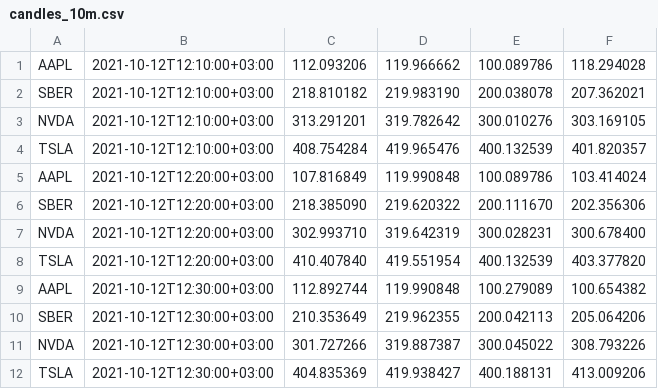
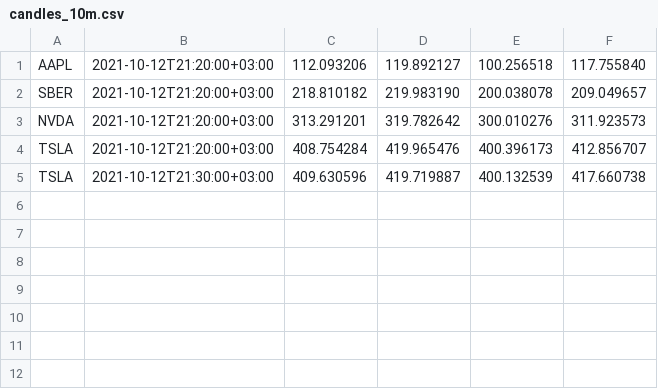
Before and after one commit to FMyb/tfs-go-hw, a CSV file: lection03/homework/candles_10m.csv, drawn as a sheet.

```diff
--- a/lection03/homework/candles_10m.csv
+++ b/lection03/homework/candles_10m.csv
@@ -1,12 +1,5 @@
-AAPL,2021-10-12T12:10:00+03:00,112.093206,119.966662,100.089786,118.294028
-SBER,2021-10-12T12:10:00+03:00,218.810182,219.983190,200.038078,207.362021
-NVDA,2021-10-12T12:10:00+03:00,313.291201,319.782642,300.010276,303.169105
-TSLA,2021-10-12T12:10:00+03:00,408.754284,419.965476,400.132539,401.820357
-AAPL,2021-10-12T12:20:00+03:00,107.816849,119.990848,100.089786,103.414024
-SBER,2021-10-12T12:20:00+03:00,218.385090,219.620322,200.111670,202.356306
-NVDA,2021-10-12T12:20:00+03:00,302.993710,319.642319,300.028231,300.678400
-TSLA,2021-10-12T12:20:00+03:00,410.407840,419.551954,400.132539,403.377820
-AAPL,2021-10-12T12:30:00+03:00,112.892744,119.990848,100.279089,100.654382
-SBER,2021-10-12T12:30:00+03:00,210.353649,219.962355,200.042113,205.064206
-NVDA,2021-10-12T12:30:00+03:00,301.727266,319.887387,300.045022,308.793226
-TSLA,2021-10-12T12:30:00+03:00,404.835369,419.938427,400.188131,413.009206
+AAPL,2021-10-12T21:20:00+03:00,112.093206,119.892127,100.256518,117.755840
+SBER,2021-10-12T21:20:00+03:00,218.810182,219.983190,200.038078,209.049657
+NVDA,2021-10-12T21:20:00+03:00,313.291201,319.782642,300.010276,311.923573
+TSLA,2021-10-12T21:20:00+03:00,408.754284,419.965476,400.396173,412.856707
+TSLA,2021-10-12T21:30:00+03:00,409.630596,419.719887,400.132539,417.660738
```
Also changed, not shown: lection03/homework/candles_1m.csv, lection03/homework/candles_2m.csv, 1 other file.
